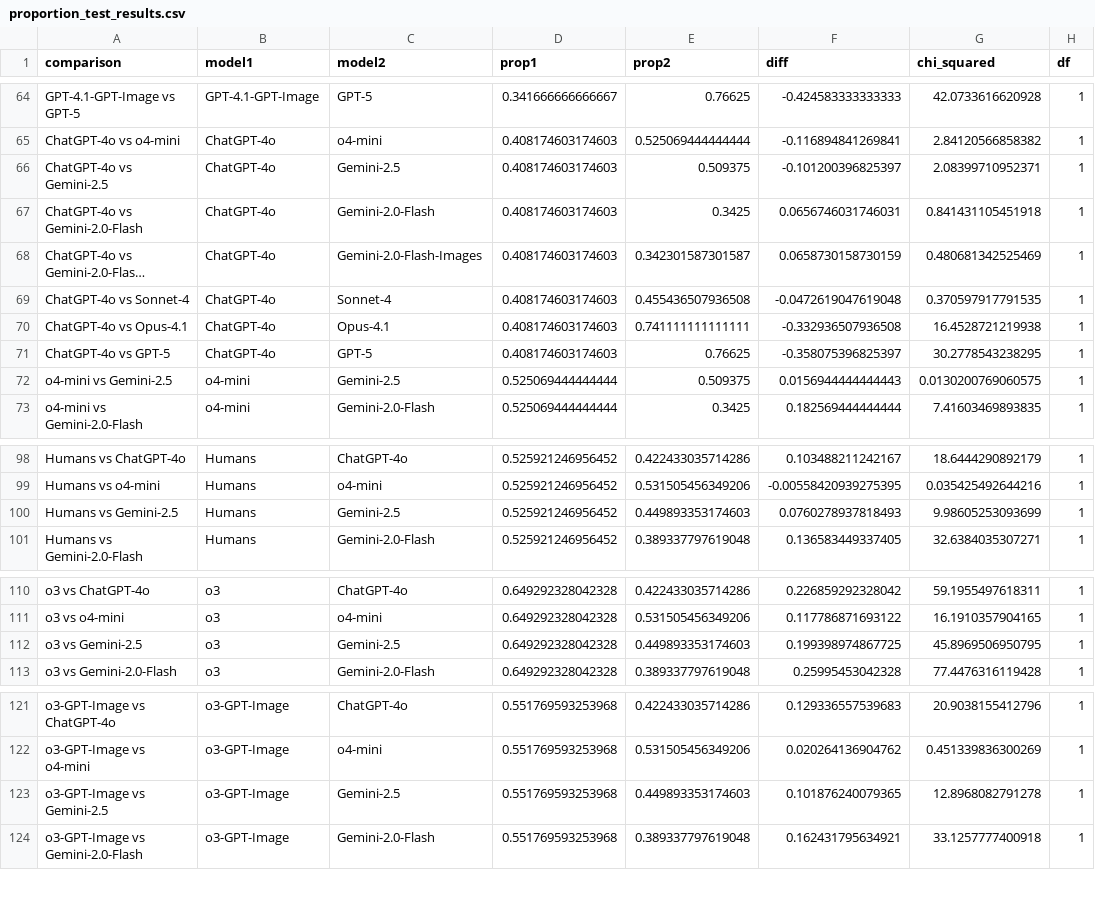
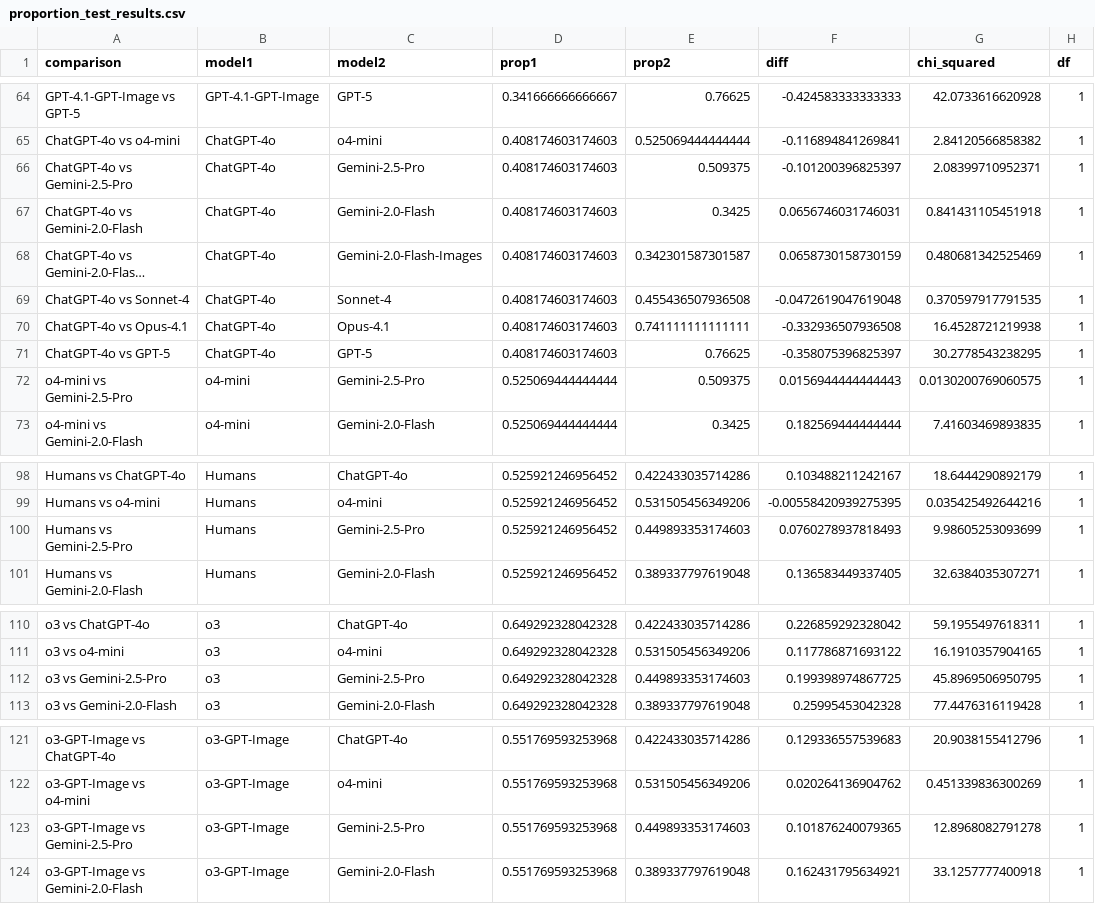
Before and after one commit to subjectivitylab/artificial_phantasia, a CSV file: data_analysis/statistical_results/proportion_test_results.csv, drawn as a sheet; only a part is shown, gaps mark what is left out; long unchanged cells end in …; the diff covers the shown part only; the diff names each change by its address in the sheet, - before the commit and + after, or states it on an @@ line.

```diff
--- a/data_analysis/statistical_results/proportion_test_results.csv
+++ b/data_analysis/statistical_results/proportion_test_results.csv
-A66 (comparison): ChatGPT-4o vs Gemini-2.5
+A66 (comparison): ChatGPT-4o vs Gemini-2.5-Pro
-C66 (model2): Gemini-2.5
+C66 (model2): Gemini-2.5-Pro
-A72 (comparison): o4-mini vs Gemini-2.5
+A72 (comparison): o4-mini vs Gemini-2.5-Pro
-C72 (model2): Gemini-2.5
+C72 (model2): Gemini-2.5-Pro
-A100 (comparison): Humans vs Gemini-2.5
+A100 (comparison): Humans vs Gemini-2.5-Pro
-C100 (model2): Gemini-2.5
+C100 (model2): Gemini-2.5-Pro
-A112 (comparison): o3 vs Gemini-2.5
+A112 (comparison): o3 vs Gemini-2.5-Pro
-C112 (model2): Gemini-2.5
+C112 (model2): Gemini-2.5-Pro
-A123 (comparison): o3-GPT-Image vs Gemini-2.5
+A123 (comparison): o3-GPT-Image vs Gemini-2.5-Pro
-C123 (model2): Gemini-2.5
+C123 (model2): Gemini-2.5-Pro
```
Also changed, not shown: 68 edited cells elsewhere in this file, data_analysis/statistical_results/proportion_test_detailed_summary.csv, 5 other files.
